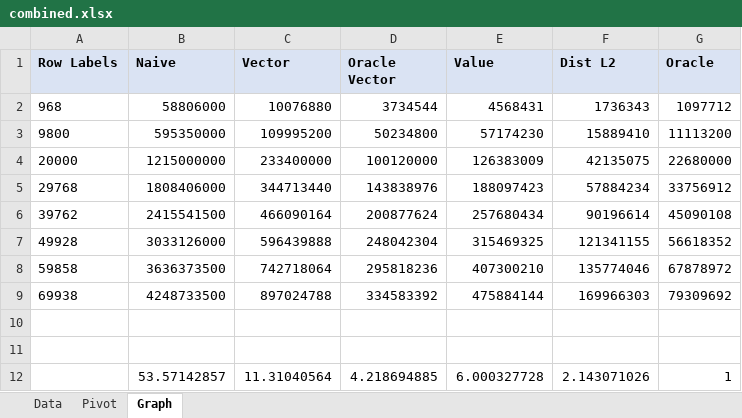
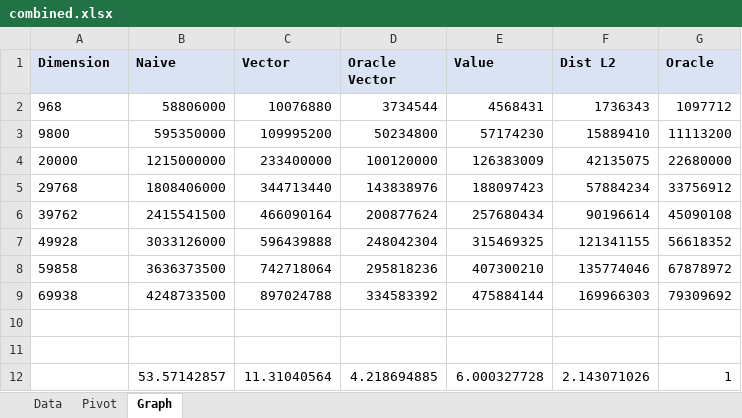
Before and after one commit to YuvalAlf/Distributed-Monitoring, an Excel workbook: Experiments/Inner Product/Vector Length/combined.xlsx, sheet Graph, drawn as a sheet; values as stored, in another font and other column widths than the file's, no borders; charts and pictures not drawn; the diff names each change by its address in the sheet, - before the commit and + after, or states it on an @@ line.

```diff
--- a/Experiments/Inner Product/Vector Length/combined.xlsx (sheet Graph)
+++ b/Experiments/Inner Product/Vector Length/combined.xlsx (sheet Graph)
-A1: Row Labels
+A1: Dimension
```
Also changed, not shown: 5 other files.
